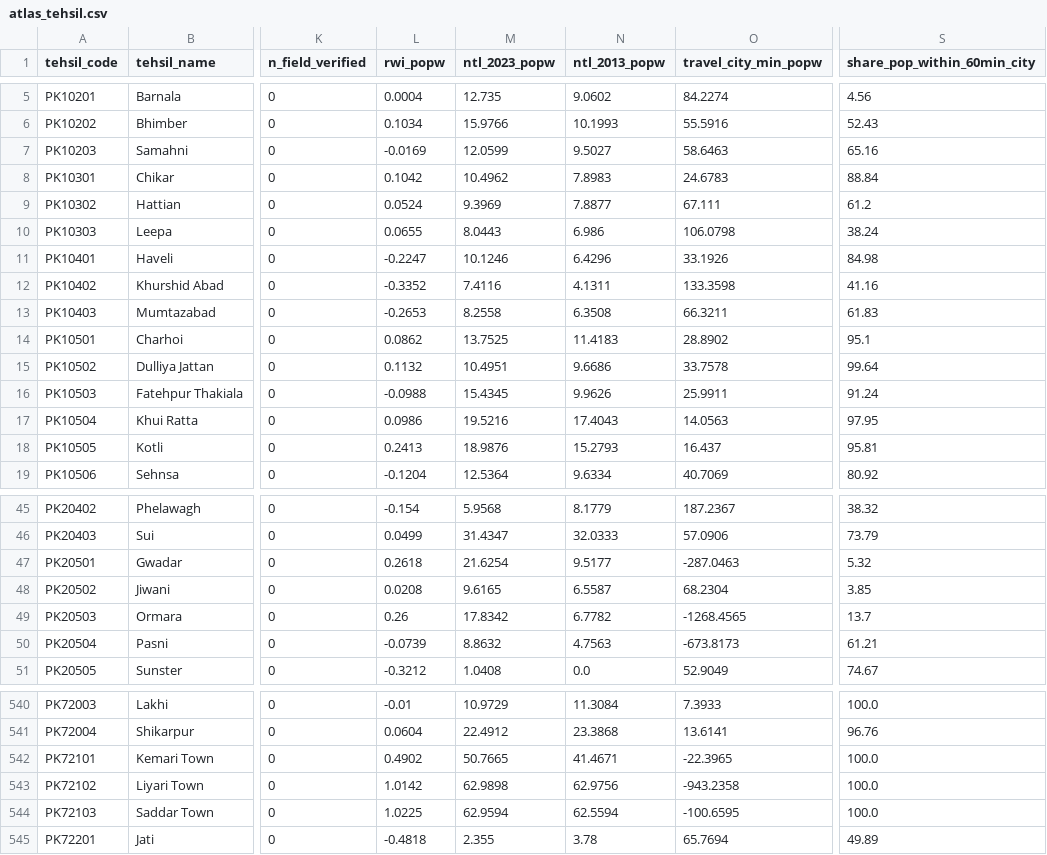
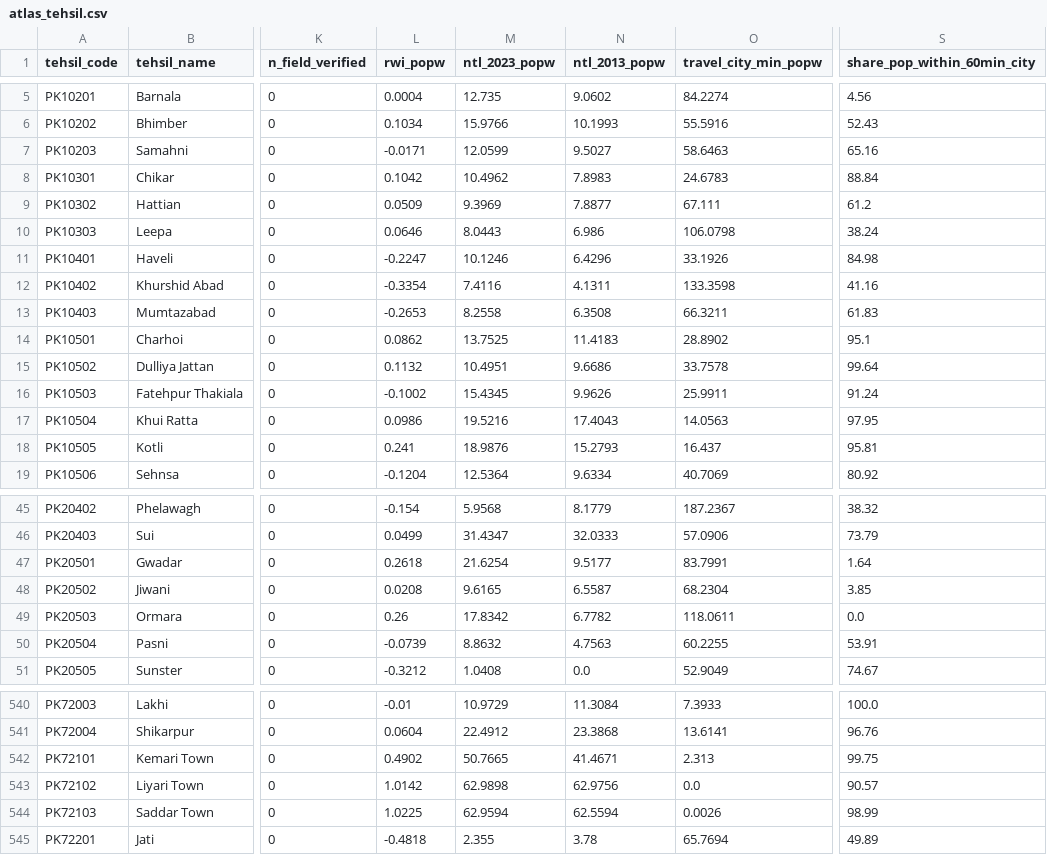
Before and after one commit to RaufNawaz/Sufi-Shrines, a CSV file: pipeline/gis/atlas/atlas_tehsil.csv, drawn as a sheet; only a part is shown, gaps mark what is left out; the diff covers the shown part only; the diff names each change by its address in the sheet, - before the commit and + after, or states it on an @@ line.

```diff
--- a/pipeline/gis/atlas/atlas_tehsil.csv
+++ b/pipeline/gis/atlas/atlas_tehsil.csv
-L7 (rwi_popw): -0.0169
+L7 (rwi_popw): -0.0171
-L9 (rwi_popw): 0.0524
+L9 (rwi_popw): 0.0509
-L10 (rwi_popw): 0.0655
+L10 (rwi_popw): 0.0646
-L12 (rwi_popw): -0.3352
+L12 (rwi_popw): -0.3354
-L16 (rwi_popw): -0.0988
+L16 (rwi_popw): -0.1002
-L18 (rwi_popw): 0.2413
+L18 (rwi_popw): 0.241
-O47 (travel_city_min_popw): -287.0463
+O47 (travel_city_min_popw): 83.7991
-S47 (share_pop_within_60min_city): 5.32
+S47 (share_pop_within_60min_city): 1.64
-O49 (travel_city_min_popw): -1268.4565
+O49 (travel_city_min_popw): 118.0611
-S49 (share_pop_within_60min_city): 13.7
+S49 (share_pop_within_60min_city): 0.0
-O50 (travel_city_min_popw): -673.8173
+O50 (travel_city_min_popw): 60.2255
-S50 (share_pop_within_60min_city): 61.21
+S50 (share_pop_within_60min_city): 53.91
-O542 (travel_city_min_popw): -22.3965
+O542 (travel_city_min_popw): 2.313
-S542 (share_pop_within_60min_city): 100.0
+S542 (share_pop_within_60min_city): 99.75
-O543 (travel_city_min_popw): -943.2358
+O543 (travel_city_min_popw): 0.0
-S543 (share_pop_within_60min_city): 100.0
+S543 (share_pop_within_60min_city): 90.57
-O544 (travel_city_min_popw): -100.6595
+O544 (travel_city_min_popw): 0.0026
-S544 (share_pop_within_60min_city): 100.0
+S544 (share_pop_within_60min_city): 98.99
```
Also changed, not shown: 16 edited cells elsewhere in this file, pipeline/gis/atlas/atlas_district.csv, pipeline/gis/atlas/atlas_sites.csv, 39 other files.
